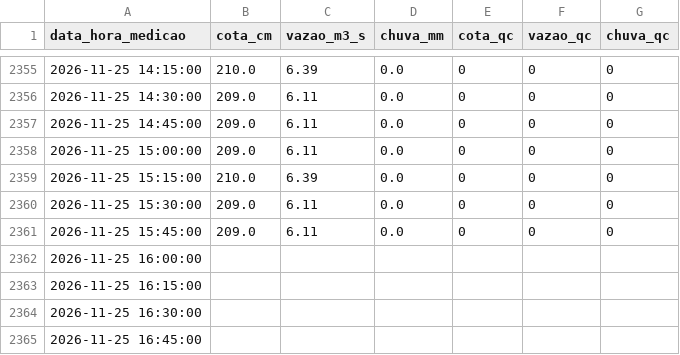
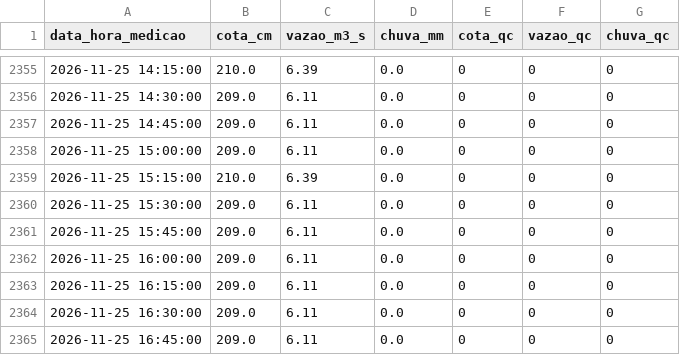
Before and after one commit to barretojmarcos/mearim, a CSV file: medicoes/33321000/2026-11.csv, drawn as a sheet; only a part is shown, gaps mark what is left out.

```diff
--- a/medicoes/33321000/2026-11.csv
+++ b/medicoes/33321000/2026-11.csv
@@ -2361,5 +2361,5 @@ data_hora_medicao,cota_cm,vazao_m3_s,chuva_mm,cota_qc,vazao_qc,chuva_qc
 2026-11-25 15:45:00,209.0,6.11,0.0,0,0,0
-2026-11-25 16:00:00,,,,,,
-2026-11-25 16:15:00,,,,,,
-2026-11-25 16:30:00,,,,,,
-2026-11-25 16:45:00,,,,,,
+2026-11-25 16:00:00,209.0,6.11,0.0,0,0,0
+2026-11-25 16:15:00,209.0,6.11,0.0,0,0,0
+2026-11-25 16:30:00,209.0,6.11,0.0,0,0,0
+2026-11-25 16:45:00,209.0,6.11,0.0,0,0,0
```
Also changed, not shown: 1 other file.
